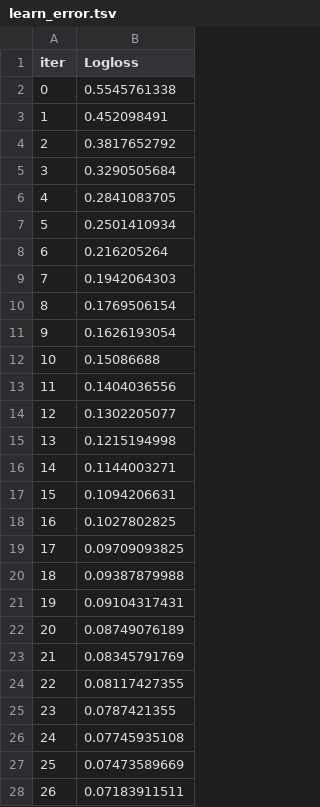
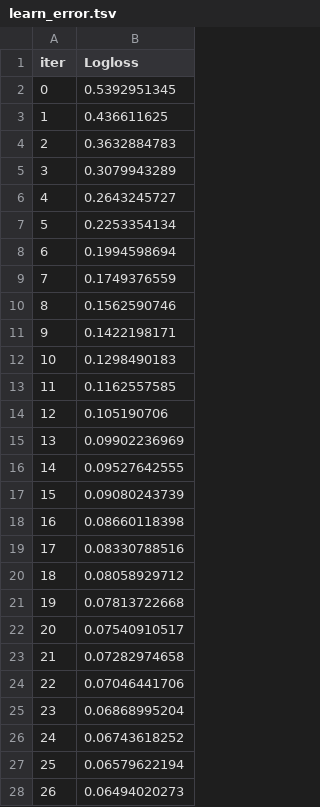
Before and after one commit to nikitabiba/ML_RGR, a TSV file: catboost_info/learn_error.tsv, drawn as a sheet; only a part is shown; the diff covers the shown part only.

```diff
--- a/catboost_info/learn_error.tsv
+++ b/catboost_info/learn_error.tsv
@@ -1,28 +1,28 @@
 iter	Logloss
-0	0.5545761338
-1	0.452098491
-2	0.3817652792
-3	0.3290505684
-4	0.2841083705
-5	0.2501410934
-6	0.216205264
-7	0.1942064303
-8	0.1769506154
-9	0.1626193054
-10	0.15086688
-11	0.1404036556
-12	0.1302205077
-13	0.1215194998
-14	0.1144003271
-15	0.1094206631
-16	0.1027802825
-17	0.09709093825
-18	0.09387879988
-19	0.09104317431
-20	0.08749076189
-21	0.08345791769
-22	0.08117427355
-23	0.0787421355
-24	0.07745935108
-25	0.07473589669
-26	0.07183911511
+0	0.5392951345
+1	0.436611625
+2	0.3632884783
+3	0.3079943289
+4	0.2643245727
+5	0.2253354134
+6	0.1994598694
+7	0.1749376559
+8	0.1562590746
+9	0.1422198171
+10	0.1298490183
+11	0.1162557585
+12	0.105190706
+13	0.09902236969
+14	0.09527642555
+15	0.09080243739
+16	0.08660118398
+17	0.08330788516
+18	0.08058929712
+19	0.07813722668
+20	0.07540910517
+21	0.07282974658
+22	0.07046441706
+23	0.06868995204
+24	0.06743618252
+25	0.06579622194
+26	0.06494020273
```
Also changed, not shown: 73 edited cells elsewhere in this file, catboost_info/time_left.tsv, 10 other files.
